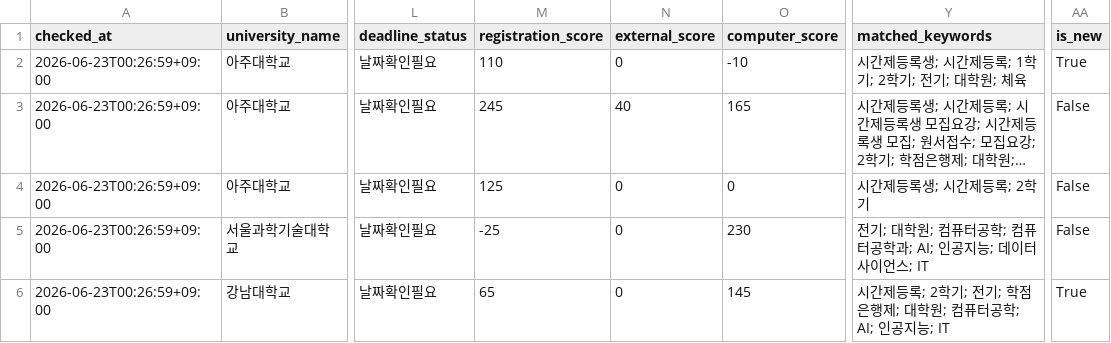
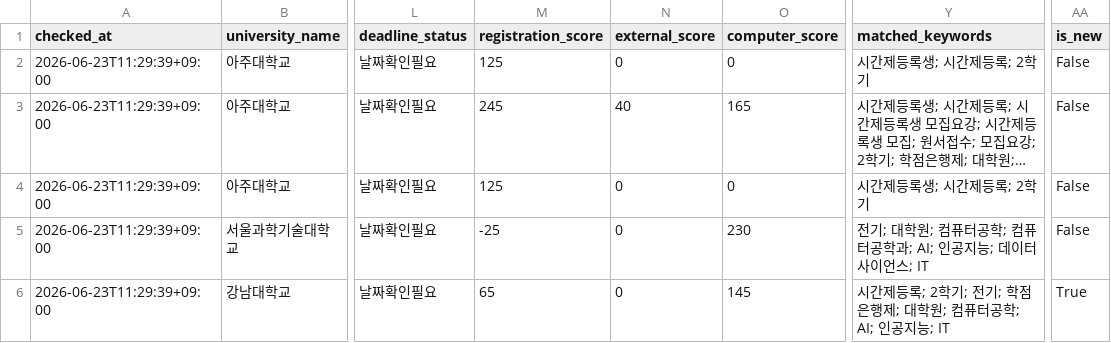
Before and after one commit to undcore/university-course-watcher, a CSV file: university-course-watcher/data/results.csv, drawn as a sheet; only a part is shown, gaps mark what is left out; long unchanged cells end in …; the diff names each change by its address in the sheet, - before the commit and + after, or states it on an @@ line.

```diff
--- a/university-course-watcher/data/results.csv
+++ b/university-course-watcher/data/results.csv
-A2:A6 (checked_at): 2026-06-23T00:26:59+09:00
+A2:A6 (checked_at): 2026-06-23T11:29:39+09:00
-M2 (registration_score): 110
+M2 (registration_score): 125
-O2 (computer_score): -10
+O2 (computer_score): 0
-Y2 (matched_keywords): 시간제등록생; 시간제등록; 1학기; 2학기; 전기; 대학원; 체육
+Y2 (matched_keywords): 시간제등록생; 시간제등록; 2학기
-AA2 (is_new): True
+AA2 (is_new): False
```
Also changed, not shown: university-course-watcher/data/graduate_admission_results.csv, 3 other files.
